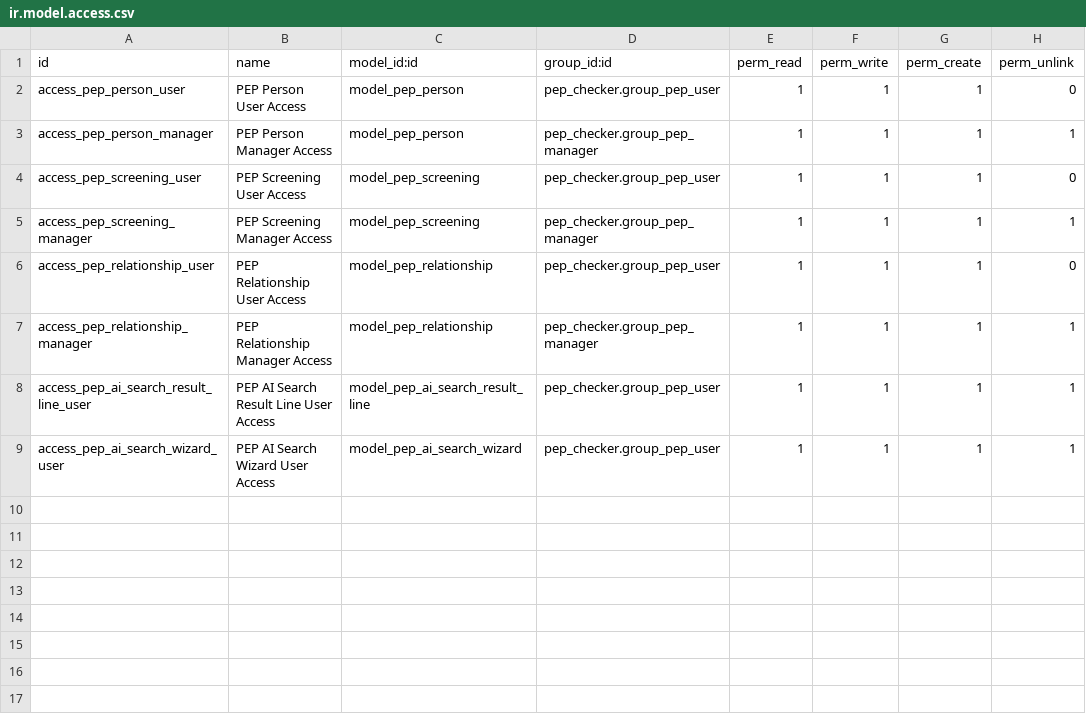
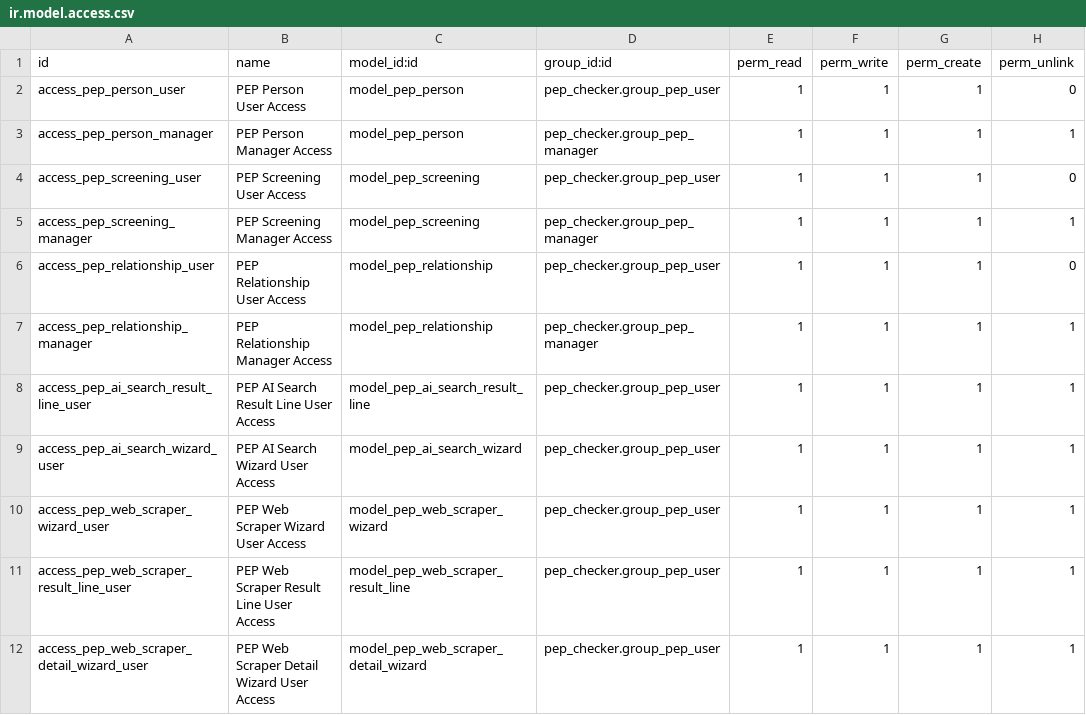
Before and after one commit to buya-v/pep_checker, a CSV file: security/ir.model.access.csv, drawn as a sheet.

```diff
--- a/security/ir.model.access.csv
+++ b/security/ir.model.access.csv
@@ -9 +9,4 @@ access_pep_ai_search_result_line_user,PEP AI Search Result Line User Access,mode
 access_pep_ai_search_wizard_user,PEP AI Search Wizard User Access,model_pep_ai_search_wizard,pep_checker.group_pep_user,1,1,1,1
+access_pep_web_scraper_wizard_user,PEP Web Scraper Wizard User Access,model_pep_web_scraper_wizard,pep_checker.group_pep_user,1,1,1,1
+access_pep_web_scraper_result_line_user,PEP Web Scraper Result Line User Access,model_pep_web_scraper_result_line,pep_checker.group_pep_user,1,1,1,1
+access_pep_web_scraper_detail_wizard_user,PEP Web Scraper Detail Wizard User Access,model_pep_web_scraper_detail_wizard,pep_checker.group_pep_user,1,1,1,1
```
Also changed, not shown: 8 other files.
